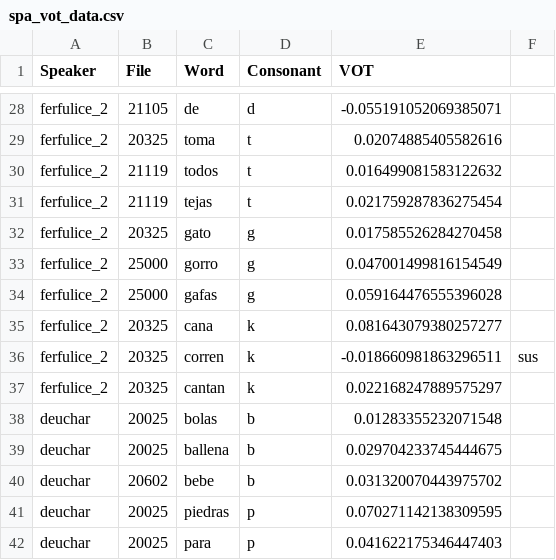
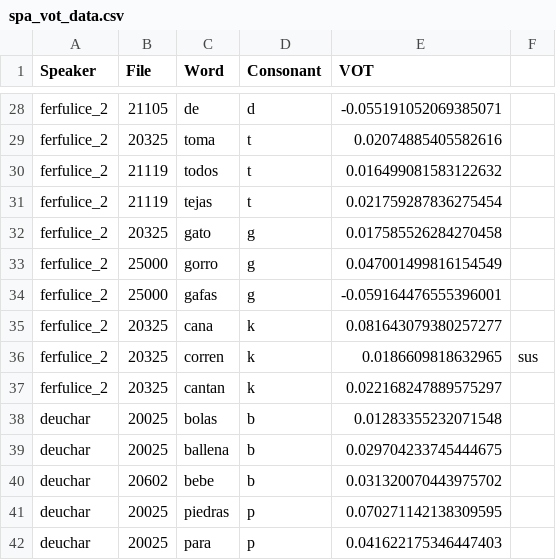
Before and after one commit to paynesa/bilingual-vot, a CSV file: spa_vot_data.csv, drawn as a sheet; only a part is shown, gaps mark what is left out.

```diff
--- a/spa_vot_data.csv
+++ b/spa_vot_data.csv
@@ -33,5 +33,5 @@ ferfulice_2,20325,gato,g,0.017585526284270458
 ferfulice_2,25000,gorro,g,0.047001499816154549
-ferfulice_2,25000,gafas,g,0.059164476555396028
+ferfulice_2,25000,gafas,g,-0.059164476555396001
 ferfulice_2,20325,cana,k,0.081643079380257277
-ferfulice_2,20325,corren,k,-0.018660981863296511,sus
+ferfulice_2,20325,corren,k,0.0186609818632965,sus
 ferfulice_2,20325,cantan,k,0.022168247889575297,
```
Also changed, not shown: 1 other file.
